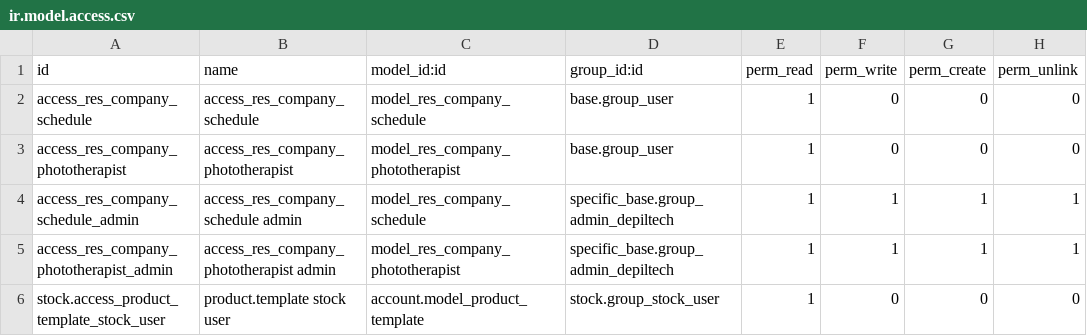
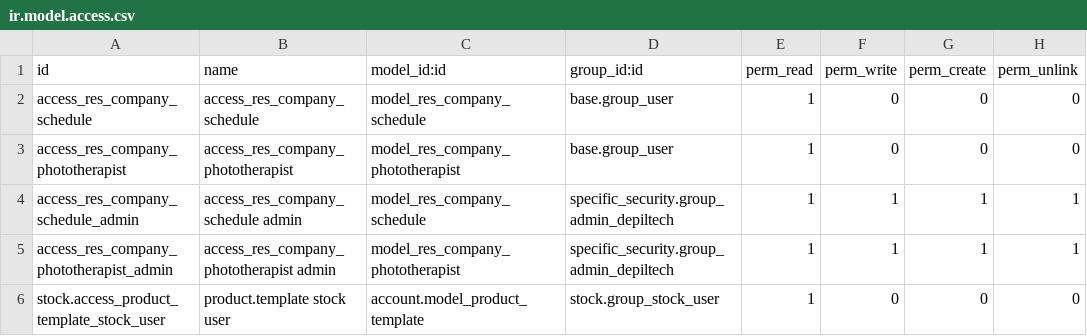
Before and after one commit to yankinmax/web, a CSV file: odoo/local-src/specific_base/security/ir.model.access.csv, drawn as a sheet.

```diff
--- a/odoo/local-src/specific_base/security/ir.model.access.csv
+++ b/odoo/local-src/specific_base/security/ir.model.access.csv
@@ -3,4 +3,4 @@ access_res_company_schedule,access_res_company_schedule,model_res_company_schedu
 access_res_company_phototherapist,access_res_company_phototherapist,model_res_company_phototherapist,base.group_user,1,0,0,0
-access_res_company_schedule_admin,access_res_company_schedule admin,model_res_company_schedule,specific_base.group_admin_depiltech,1,1,1,1
-access_res_company_phototherapist_admin,access_res_company_phototherapist admin,model_res_company_phototherapist,specific_base.group_admin_depiltech,1,1,1,1
+access_res_company_schedule_admin,access_res_company_schedule admin,model_res_company_schedule,specific_security.group_admin_depiltech,1,1,1,1
+access_res_company_phototherapist_admin,access_res_company_phototherapist admin,model_res_company_phototherapist,specific_security.group_admin_depiltech,1,1,1,1
 stock.access_product_template_stock_user,product.template stock user,account.model_product_template,stock.group_stock_user,1,0,0,0
```
Also changed, not shown: odoo/data/install/03.users.csv, odoo/local-src/specific_discount_program/security/ir.model.access.csv, 21 other files.
